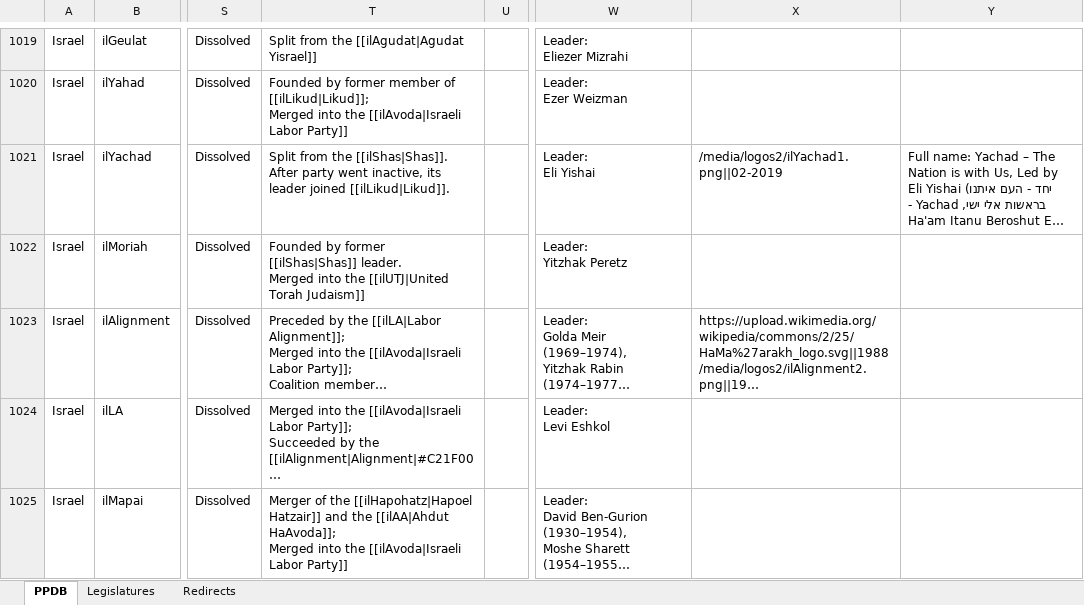
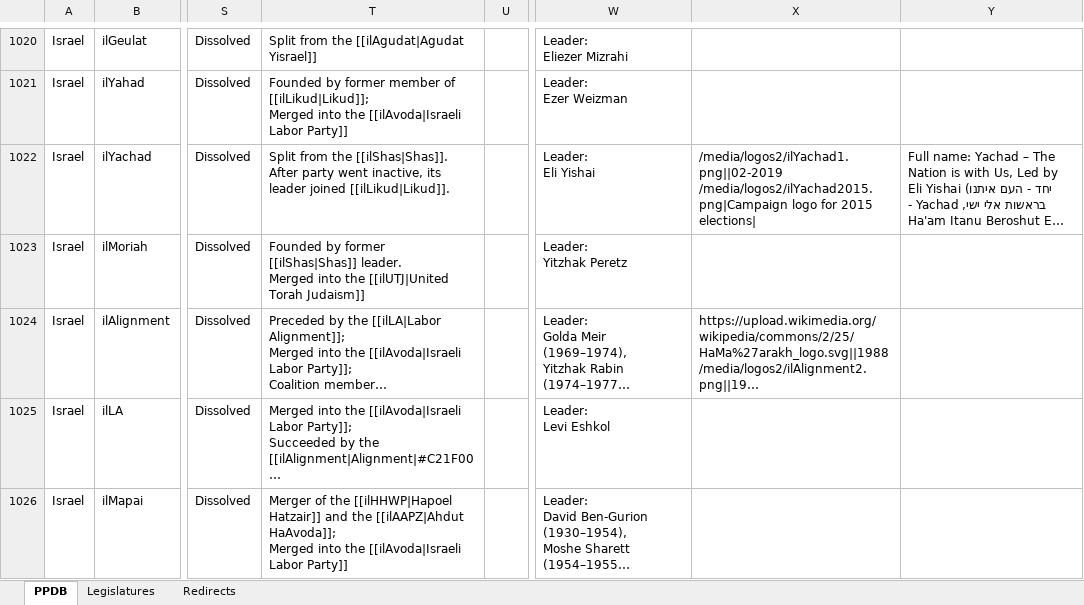
Before and after one commit to PLATELru/ppdb, an Excel workbook: data/PPDB database.xlsx, sheet PPDB, drawn as a sheet; only a part is shown, gaps mark what is left out; long unchanged cells end in …; values as stored, in another font and other column widths than the file's, no borders; charts and pictures not drawn; addresses are those after the commit; ↵ is a line break in a cell; the diff covers the shown part only; the diff names each change by its address in the sheet, - before the commit and + after, or states it on an @@ line.

```diff
--- a/data/PPDB database.xlsx (sheet PPDB)
+++ b/data/PPDB database.xlsx (sheet PPDB)
-X1022: /media/logos2/ilYachad1.png||02-2019
+X1022: /media/logos2/ilYachad1.png||02-2019 ↵ /media/logos2/ilYachad2015.png|Campaign logo for 2015 elections|
-T1026: …of the [[ilHapohatz|Hapoel Hatzair]] and the [[ilAA|Ahdut HaAvoda]]; ↵ Merged…
+T1026: …of the [[ilHHWP|Hapoel Hatzair]] and the [[ilAAPZ|Ahdut HaAvoda]]; ↵ Merged…
```
Also changed, not shown: 33 added rows, 15 edited cells and cell formats elsewhere in this sheet, sheet Legislatures.
